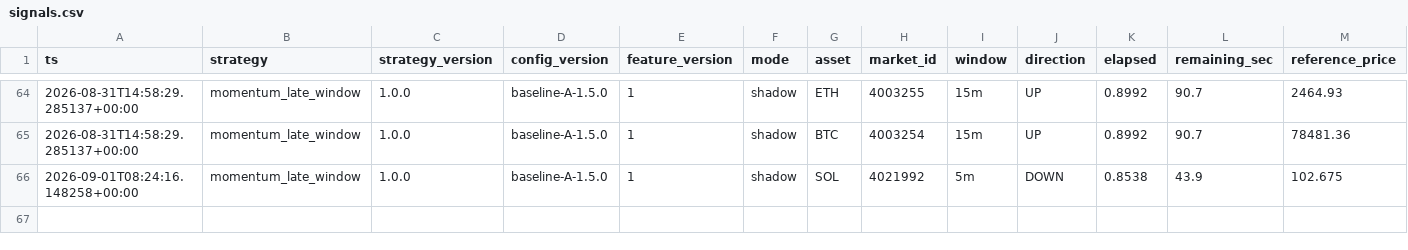
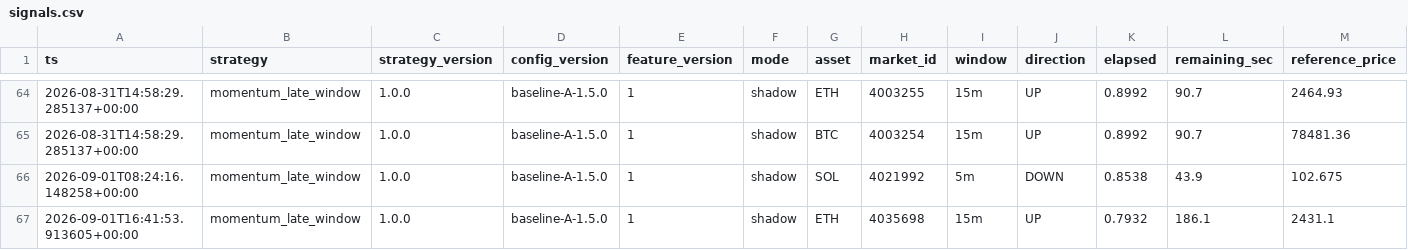
Before and after one commit to n85t594ht5-creator/polylab, a CSV file: data/signals.csv, drawn as a sheet; only a part is shown, gaps mark what is left out; rows hold the shown columns only; the diff names each change by its address in the sheet, - before the commit and + after, or states it on an @@ line.

```diff
--- a/data/signals.csv
+++ b/data/signals.csv
+row 67: 2026-09-01T16:41:53.913605+00:00 | momentum_late_window | 1.0.0 | baseline-A-1.5.0 | 1 | shadow | ETH | 4035698 | 15m | UP | 0.7932 | 186.1 | 2431.1
```
Also changed, not shown: data/moves/2026-09-01.csv, 15 other files.
